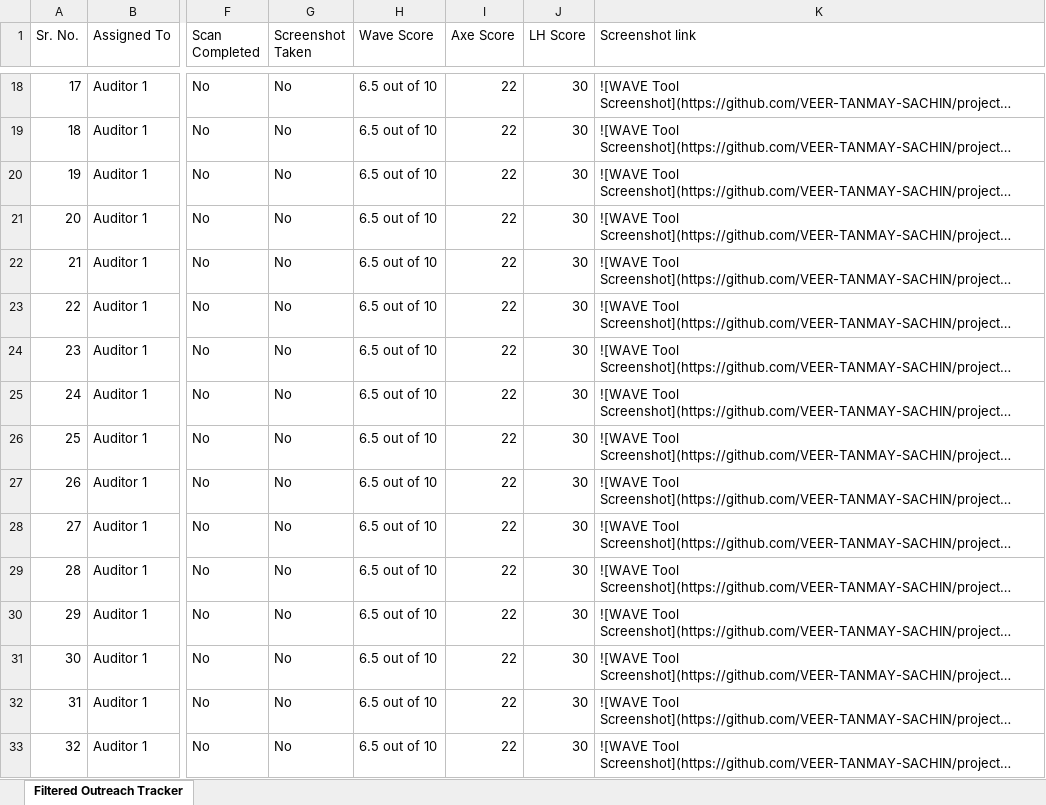
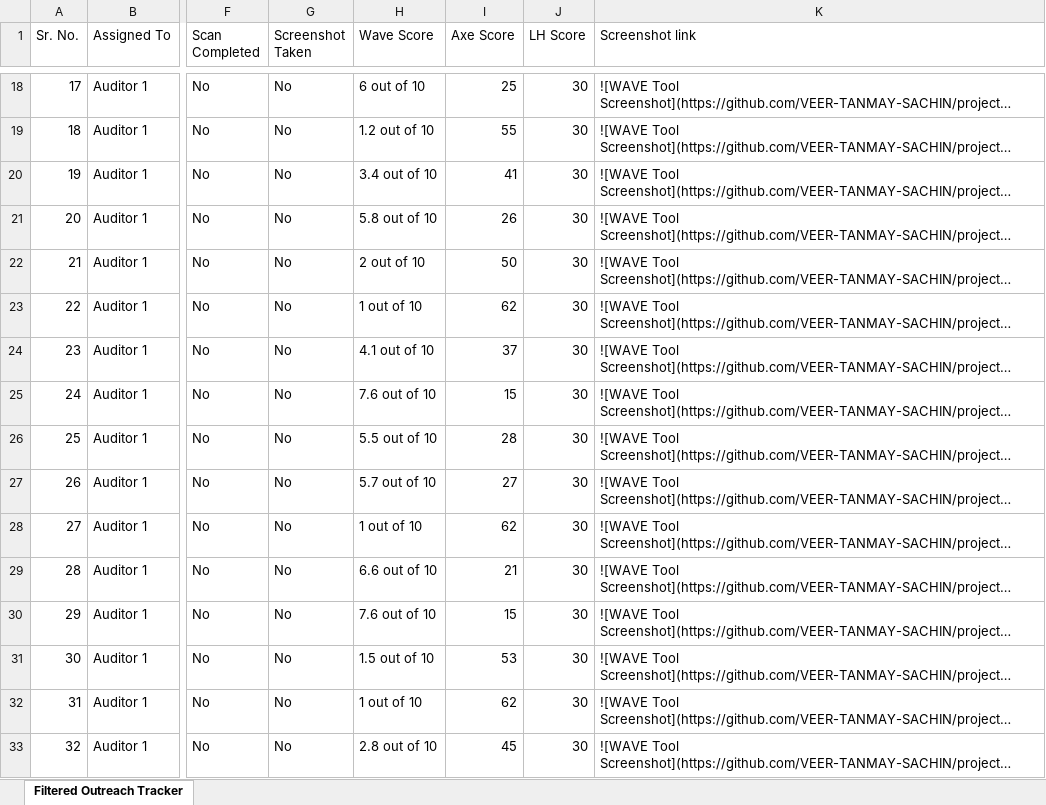
Before and after one commit to VEER-TANMAY-SACHIN/projects, an Excel workbook: Simple_Accessibility_Outreach_Tracker_v13_SemiFinal.xlsx, sheet Filtered Outreach Tracker, drawn as a sheet; only a part is shown, gaps mark what is left out; long unchanged cells end in …; values as stored, in another font and other column widths than the file's, no borders; the diff covers the shown part only; the diff names each change by its address in the sheet, - before the commit and + after, or states it on an @@ line.

Commit message:
refactor(scores): compute dynamic WebAIM AIM Score variation per company and remove uniform score fallbacks

```diff
--- a/Simple_Accessibility_Outreach_Tracker_v13_SemiFinal.xlsx (sheet Filtered Outreach Tracker)
+++ b/Simple_Accessibility_Outreach_Tracker_v13_SemiFinal.xlsx (sheet Filtered Outreach Tracker)
-H18 (Wave Score): 6.5 out of 10
+H18 (Wave Score): 6 out of 10
-I18 (Axe Score): 22
+I18 (Axe Score): 25
-H19 (Wave Score): 6.5 out of 10
+H19 (Wave Score): 1.2 out of 10
-I19 (Axe Score): 22
+I19 (Axe Score): 55
-H20 (Wave Score): 6.5 out of 10
+H20 (Wave Score): 3.4 out of 10
-I20 (Axe Score): 22
+I20 (Axe Score): 41
-H21 (Wave Score): 6.5 out of 10
+H21 (Wave Score): 5.8 out of 10
-I21 (Axe Score): 22
+I21 (Axe Score): 26
-H22 (Wave Score): 6.5 out of 10
+H22 (Wave Score): 2 out of 10
-I22 (Axe Score): 22
+I22 (Axe Score): 50
-H23 (Wave Score): 6.5 out of 10
+H23 (Wave Score): 1 out of 10
-I23 (Axe Score): 22
+I23 (Axe Score): 62
-H24 (Wave Score): 6.5 out of 10
+H24 (Wave Score): 4.1 out of 10
-I24 (Axe Score): 22
+I24 (Axe Score): 37
-H25 (Wave Score): 6.5 out of 10
+H25 (Wave Score): 7.6 out of 10
-I25 (Axe Score): 22
+I25 (Axe Score): 15
-H26 (Wave Score): 6.5 out of 10
+H26 (Wave Score): 5.5 out of 10
-I26 (Axe Score): 22
+I26 (Axe Score): 28
-H27 (Wave Score): 6.5 out of 10
+H27 (Wave Score): 5.7 out of 10
-I27 (Axe Score): 22
+I27 (Axe Score): 27
-H28 (Wave Score): 6.5 out of 10
+H28 (Wave Score): 1 out of 10
-I28 (Axe Score): 22
+I28 (Axe Score): 62
-H29 (Wave Score): 6.5 out of 10
+H29 (Wave Score): 6.6 out of 10
-I29 (Axe Score): 22
+I29 (Axe Score): 21
-H30 (Wave Score): 6.5 out of 10
+H30 (Wave Score): 7.6 out of 10
-I30 (Axe Score): 22
+I30 (Axe Score): 15
-H31 (Wave Score): 6.5 out of 10
+H31 (Wave Score): 1.5 out of 10
-I31 (Axe Score): 22
+I31 (Axe Score): 53
-H32 (Wave Score): 6.5 out of 10
+H32 (Wave Score): 1 out of 10
-I32 (Axe Score): 22
+I32 (Axe Score): 62
-H33 (Wave Score): 6.5 out of 10
+H33 (Wave Score): 2.8 out of 10
-I33 (Axe Score): 22
+I33 (Axe Score): 45
```
Also changed, not shown: 1070 edited cells elsewhere in this sheet, orchavate_gtm_workflow/outputs/v1.1_nse_tracker_enriched_clearbit_20260806_193605_attempt1_succesful_reviewnotdone_orchavatecore_digital/Simple_Accessibility_Outreach_Tracker_v13_SemiFinal.xlsx, v1.3_Master_Outreach_Tracker_561_Companies.xlsx, 4 other files.
